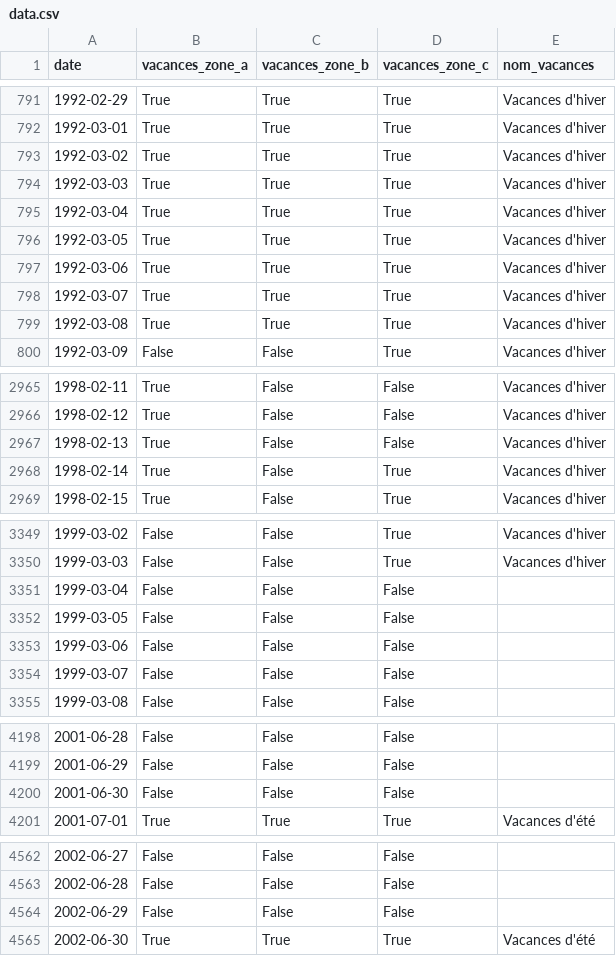
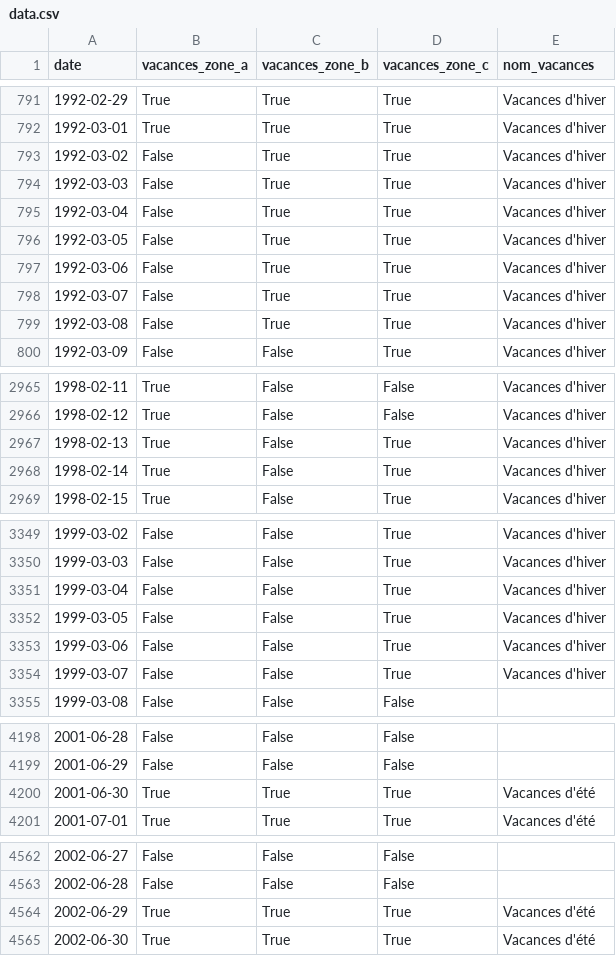
Before and after one commit to AntoineAugusti/vacances-scolaires-france, a CSV file: vacances_scolaires_france/data/data.csv, drawn as a sheet; only a part is shown, gaps mark what is left out; the diff covers the shown part only.

```diff
--- a/vacances_scolaires_france/data/data.csv
+++ b/vacances_scolaires_france/data/data.csv
@@ -792,9 +792,9 @@ date,vacances_zone_a,vacances_zone_b,vacances_zone_c,nom_vacances
 1992-03-01,True,True,True,Vacances d'hiver
-1992-03-02,True,True,True,Vacances d'hiver
-1992-03-03,True,True,True,Vacances d'hiver
-1992-03-04,True,True,True,Vacances d'hiver
-1992-03-05,True,True,True,Vacances d'hiver
-1992-03-06,True,True,True,Vacances d'hiver
-1992-03-07,True,True,True,Vacances d'hiver
-1992-03-08,True,True,True,Vacances d'hiver
+1992-03-02,False,True,True,Vacances d'hiver
+1992-03-03,False,True,True,Vacances d'hiver
+1992-03-04,False,True,True,Vacances d'hiver
+1992-03-05,False,True,True,Vacances d'hiver
+1992-03-06,False,True,True,Vacances d'hiver
+1992-03-07,False,True,True,Vacances d'hiver
+1992-03-08,False,True,True,Vacances d'hiver
 1992-03-09,False,False,True,Vacances d'hiver
@@ -2966,3 +2966,3 @@ date,vacances_zone_a,vacances_zone_b,vacances_zone_c,nom_vacances
 1998-02-12,True,False,False,Vacances d'hiver
-1998-02-13,True,False,False,Vacances d'hiver
+1998-02-13,True,False,True,Vacances d'hiver
 1998-02-14,True,False,True,Vacances d'hiver
@@ -3350,6 +3350,6 @@ date,vacances_zone_a,vacances_zone_b,vacances_zone_c,nom_vacances
 1999-03-03,False,False,True,Vacances d'hiver
-1999-03-04,False,False,False,
-1999-03-05,False,False,False,
-1999-03-06,False,False,False,
-1999-03-07,False,False,False,
+1999-03-04,False,False,True,Vacances d'hiver
+1999-03-05,False,False,True,Vacances d'hiver
+1999-03-06,False,False,True,Vacances d'hiver
+1999-03-07,False,False,True,Vacances d'hiver
 1999-03-08,False,False,False,
@@ -4199,3 +4199,3 @@ date,vacances_zone_a,vacances_zone_b,vacances_zone_c,nom_vacances
 2001-06-29,False,False,False,
-2001-06-30,False,False,False,
+2001-06-30,True,True,True,Vacances d'été
 2001-07-01,True,True,True,Vacances d'été
@@ -4563,3 +4563,3 @@ date,vacances_zone_a,vacances_zone_b,vacances_zone_c,nom_vacances
 2002-06-28,False,False,False,
-2002-06-29,False,False,False,
+2002-06-29,True,True,True,Vacances d'été
 2002-06-30,True,True,True,Vacances d'été
```
Also changed, not shown: 84 edited cells elsewhere in this file, 1 other file.
